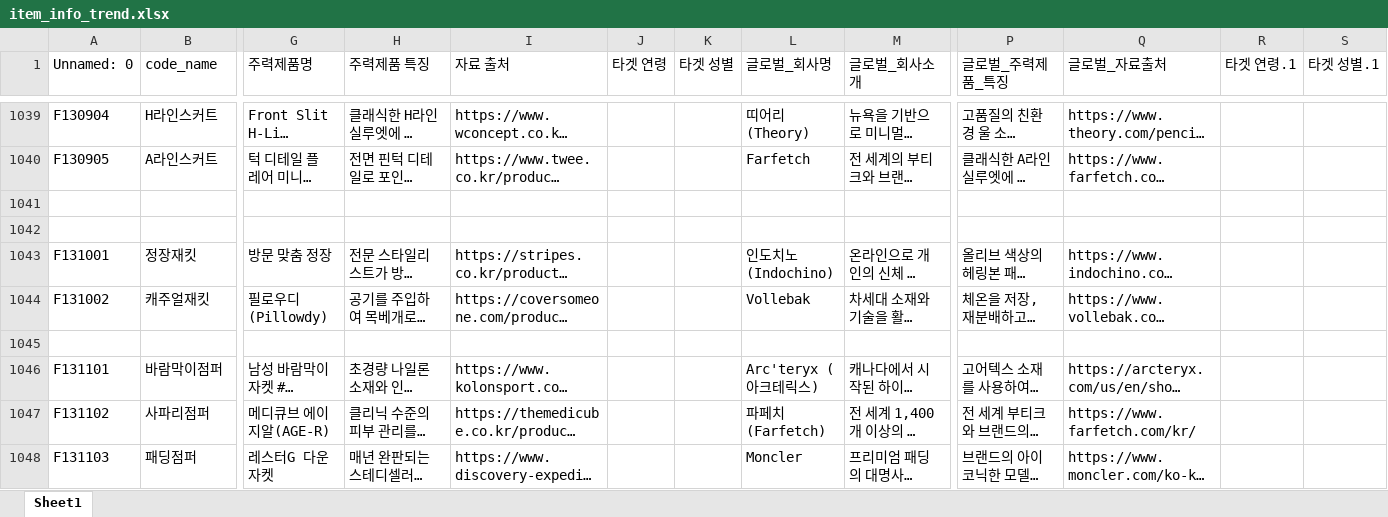
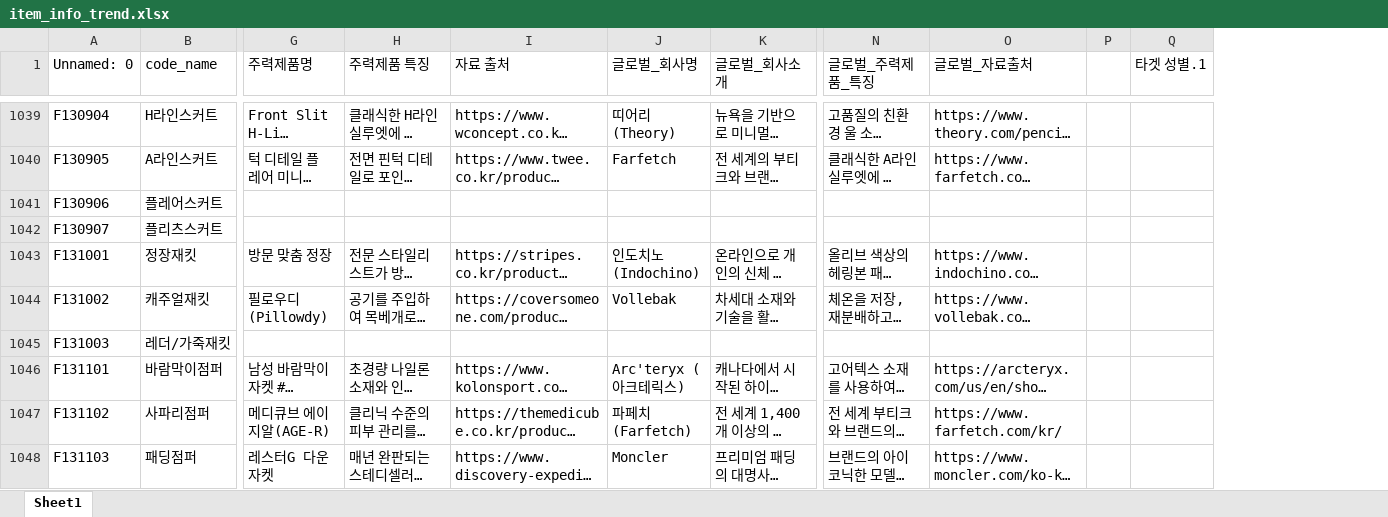
Before and after one commit to Fletacode/idnolab, an Excel workbook: search_trend_company/item_info_trend.xlsx, sheet Sheet1, drawn as a sheet; only a part is shown, gaps mark what is left out; long unchanged cells end in …; values as stored, in another font and other column widths than the file's, no cell formats; removed rows and columns are numbered as before the commit, all else as after; rows hold the shown columns only; the diff covers the shown part only; the diff names each change by its address in the sheet, - before the commit and + after, or states it on an @@ line.

```diff
--- a/search_trend_company/item_info_trend.xlsx (sheet Sheet1)
+++ b/search_trend_company/item_info_trend.xlsx (sheet Sheet1)
-column J (타겟 연령), empty
-column K (타겟 성별), empty
-column R (타겟 연령.1), empty
+column P, empty
-row 1041: (empty)
+row 1041: F130906 | 플레어스커트
-row 1042: (empty)
+row 1042: F130907 | 플리츠스커트
-row 1045: (empty)
+row 1045: F131003 | 레더/가죽재킷
```
Also changed, not shown: 246 edited cells elsewhere in this sheet, cell formats, 17 other files.
